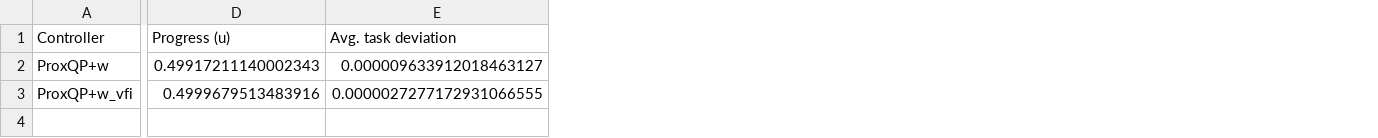
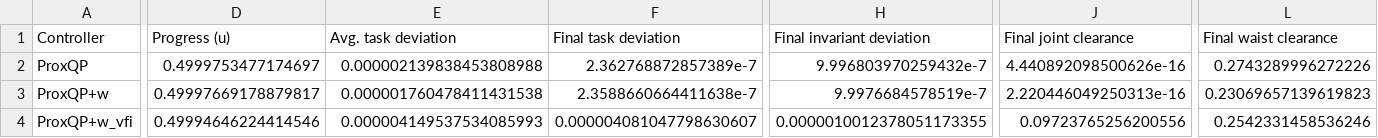
Before and after one commit to humanoid-jog-lab/humanoid-jog-lab.github.io, a CSV file: artifacts/humanoid-surface-polishing/cooperative_surface_dq_setpoint_waist_cylinder_capture_50ticks_all_comparison_current.csv, drawn as a sheet; only a part is shown, gaps mark what is left out; addresses are those after the commit; rows hold the shown columns only; the diff covers the shown part only; the diff names each change by its address in the sheet, - before the commit and + after, or states it on an @@ line.

```diff
--- a/artifacts/humanoid-surface-polishing/cooperative_surface_dq_setpoint_waist_cylinder_capture_50ticks_all_comparison_current.csv
+++ b/artifacts/humanoid-surface-polishing/cooperative_surface_dq_setpoint_waist_cylinder_capture_50ticks_all_comparison_current.csv
+column F (Final task deviation), rows 3-4: 2.3588660664411638e-7 | 0.000004081047798630607
+column H (Final invariant deviation), rows 3-4: 9.9976684578519e-7 | 0.0000010012378051173355
+column J (Final joint clearance), rows 3-4: 2.220446049250313e-16 | 0.09723765256200556
+column L (Final waist clearance), rows 3-4: 0.23069657139619823 | 0.2542331458536246
+row 2: ProxQP | 0.4999753477174697 | 0.000002139838453808988 | 2.362768872857389e-7 | 9.996803970259432e-7 | 4.440892098500626e-16 | 0.2743289996272226
-D3 (Progress (u)): 0.49917211140002343
+D3 (Progress (u)): 0.49997669178879817
-E3 (Avg. task deviation): 0.000009633912018463127
+E3 (Avg. task deviation): 0.000001760478411431538
-D4 (Progress (u)): 0.4999679513483916
+D4 (Progress (u)): 0.49994646224414546
-E4 (Avg. task deviation): 0.0000027277172931066555
+E4 (Avg. task deviation): 0.000004149537534085993
```
Also changed, not shown: 16 edited cells elsewhere in this file, artifacts/humanoid-controller-comparison/summary.csv, 19 other files.
